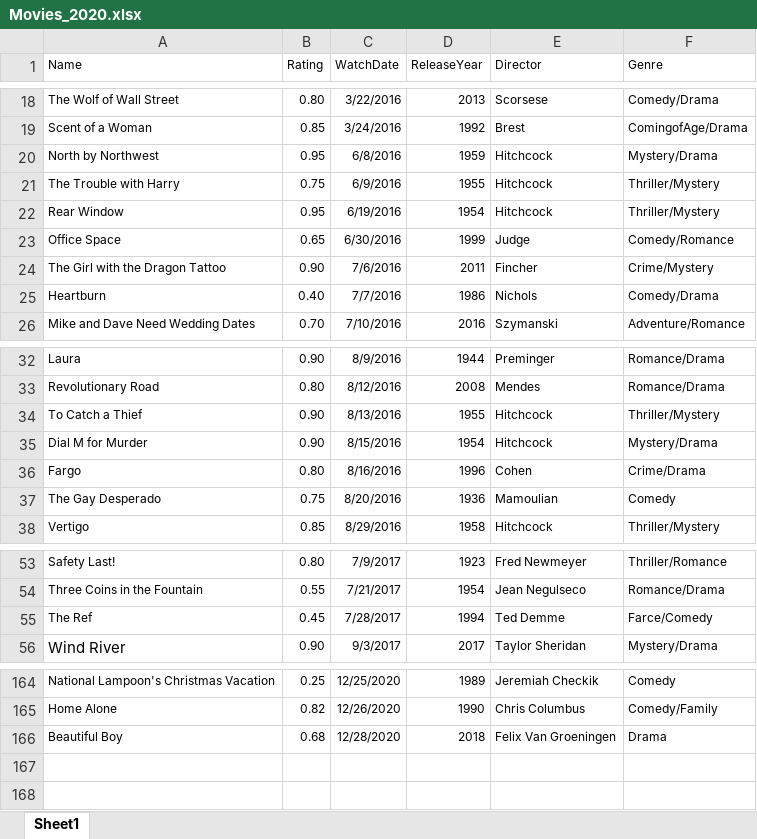
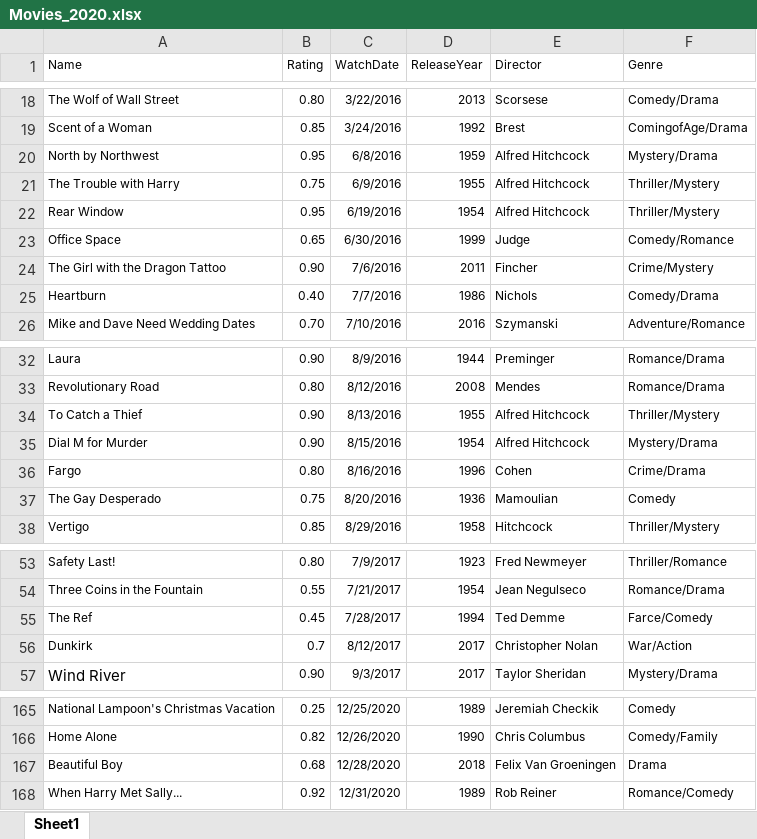
Before and after one commit to amandahutter/Movies-Analysis, an Excel workbook: Movies_2020.xlsx, sheet Sheet1, drawn as a sheet; only a part is shown, gaps mark what is left out; values as stored, in another font and other column widths than the file's, no borders; the diff names each change by its address in the sheet, - before the commit and + after, or states it on an @@ line.

Commit message:
Add files via upload

```diff
--- a/Movies_2020.xlsx (sheet Sheet1)
+++ b/Movies_2020.xlsx (sheet Sheet1)
-E20:E22 (Director): Hitchcock
+E20:E22 (Director): Alfred Hitchcock
-E34:E35 (Director): Hitchcock
+E34:E35 (Director): Alfred Hitchcock
+row 56: Dunkirk | 0.7 | 8/12/2017 | 2017 | Christopher Nolan | War/Action
+row 168: When Harry Met Sally... | 0.92 | 12/31/2020 | 1989 | Rob Reiner | Romance/Comedy
```
